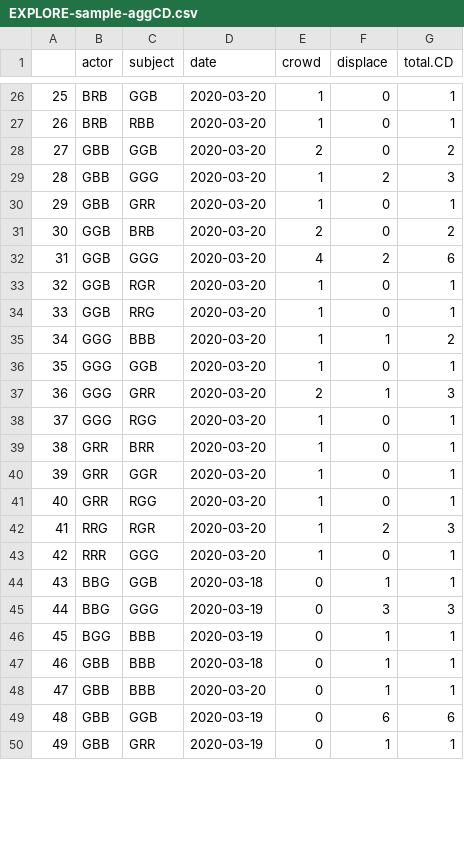
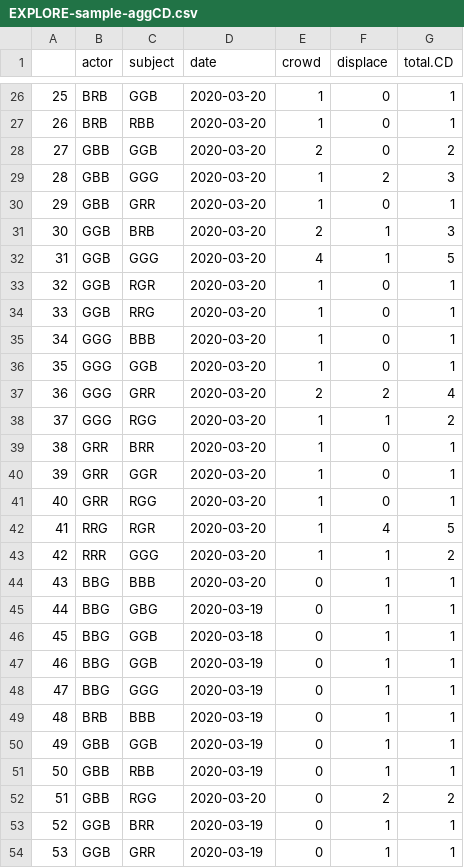
Before and after one commit to annemarievdmarel/pool-separate-behaviors, a CSV file: EXPLORE-sample-aggCD.csv, drawn as a sheet; only a part is shown, gaps mark what is left out; addresses are those after the commit; the diff covers the shown part only; the diff names each change by its address in the sheet, - before the commit and + after, or states it on an @@ line.

Commit message:
Updated EXPLORE-sample-aggCD.csv with set.seed in correct place

```diff
--- a/EXPLORE-sample-aggCD.csv
+++ b/EXPLORE-sample-aggCD.csv
-F31 (displace): 0
+F31 (displace): 1
-G31 (total.CD): 2
+G31 (total.CD): 3
-F32 (displace): 2
+F32 (displace): 1
-G32 (total.CD): 6
+G32 (total.CD): 5
-F35 (displace): 1
+F35 (displace): 0
-G35 (total.CD): 2
+G35 (total.CD): 1
-F37 (displace): 1
+F37 (displace): 2
-G37 (total.CD): 3
+G37 (total.CD): 4
-F38 (displace): 0
+F38 (displace): 1
-G38 (total.CD): 1
+G38 (total.CD): 2
-F42 (displace): 2
+F42 (displace): 4
-G42 (total.CD): 3
+G42 (total.CD): 5
-F43 (displace): 0
+F43 (displace): 1
-G43 (total.CD): 1
+G43 (total.CD): 2
+row 44: 43 | BBG | BBB | 2020-03-20 | 0 | 1 | 1
+row 45: 44 | BBG | GBG | 2020-03-19 | 0 | 1 | 1
@@ column A renumbered from row 46 down @@
+row 47: 46 | BBG | GGB | 2020-03-19 | 0 | 1 | 1
-F48 (displace): 3
+F48 (displace): 1
-G48 (total.CD): 3
+G48 (total.CD): 1
-B49 (actor): BGG
+B49 (actor): BRB
-C50 (subject): BBB
+C50 (subject): GGB
-D50 (date): 2020-03-18
+D50 (date): 2020-03-19
-C51 (subject): BBB
+C51 (subject): RBB
-D51 (date): 2020-03-20
+D51 (date): 2020-03-19
-C52 (subject): GGB
+C52 (subject): RGG
-D52 (date): 2020-03-19
+D52 (date): 2020-03-20
-F52 (displace): 6
+F52 (displace): 2
-G52 (total.CD): 6
+G52 (total.CD): 2
+row 53: 52 | GGB | BRR | 2020-03-19 | 0 | 1 | 1
-B54 (actor): GBB
+B54 (actor): GGB
```
Also changed, not shown: 4 added rows, 4 removed rows and 34 edited cells elsewhere in this file.
